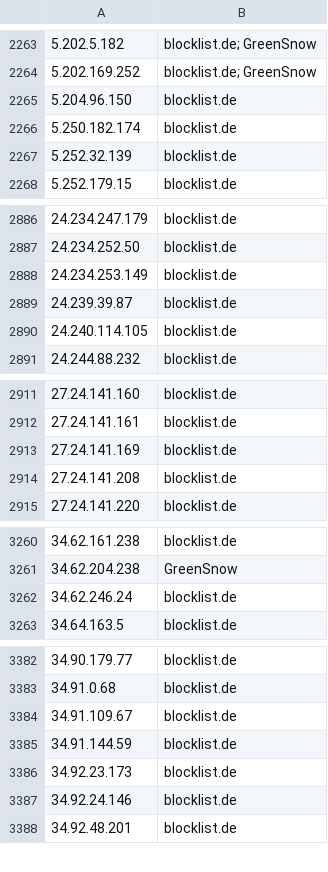
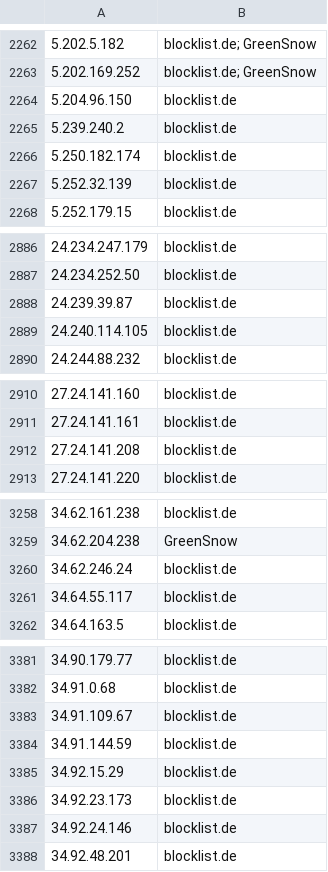
Before and after one commit to Prat007ai/cveharbor, a CSV file: attack-scanning-current.csv, drawn as a sheet; only a part is shown, gaps mark what is left out; removed rows and columns are numbered as before the commit, all else as after; the diff covers the shown part only; the diff names each change by its address in the sheet, - before the commit and + after, or states it on an @@ line.

```diff
--- a/attack-scanning-current.csv
+++ b/attack-scanning-current.csv
+row 2265: 5.239.240.2 | blocklist.de
-row 2888: 24.234.253.149 | blocklist.de
-row 2913: 27.24.141.169 | blocklist.de
+row 3261: 34.64.55.117 | blocklist.de
+row 3385: 34.92.15.29 | blocklist.de
```
Also changed, not shown: 15 added rows, 29 removed rows and 1 edited cell elsewhere in this file, 15 other files.
